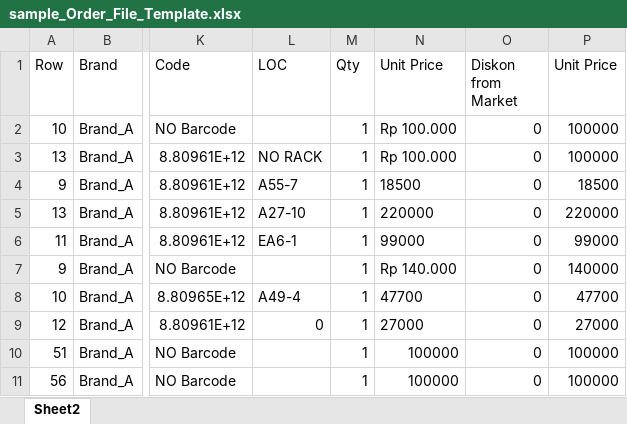
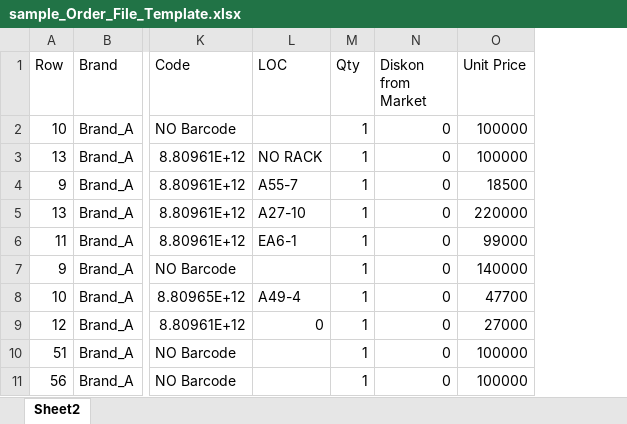
Before and after one commit to achmadamri/mono-dms-new, an Excel workbook: bsd-api-dms-order/sample_Order_File_Template.xlsx, sheet Sheet2, drawn as a sheet; only a part is shown, gaps mark what is left out; values as stored, in another font and other column widths than the file's, no borders; the diff names each change by its address in the sheet, - before the commit and + after, or states it on an @@ line.

```diff
--- a/bsd-api-dms-order/sample_Order_File_Template.xlsx (sheet Sheet2)
+++ b/bsd-api-dms-order/sample_Order_File_Template.xlsx (sheet Sheet2)
-column N (Unit Price), rows 2-11: Rp 100.000 | Rp 100.000 | 18500 | 220000 | 99000 | Rp 140.000 | 47700 | 27000 | 100000 | 100000
```
Also changed, not shown: bsd-api-dms-order/sample_Order_File_aice_v3 - 1.xlsx, bsd-api-dms-order/sample_Order_File_aice_v3 - 10 data.xlsx, 23 other files.
